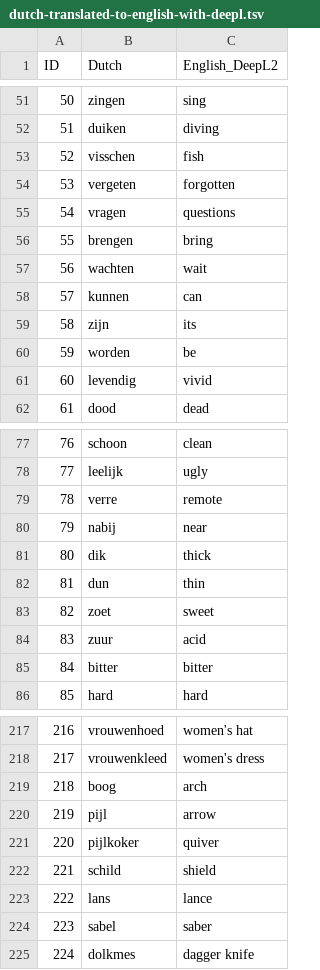
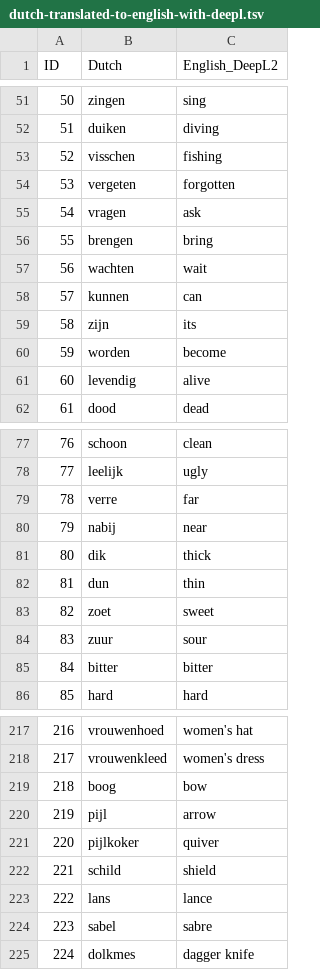
Before and after one commit to complexico/mentawai-word-list-1853, a TSV file: data/dutch-translated-to-english-with-deepl.tsv, drawn as a sheet; only a part is shown, gaps mark what is left out; the diff covers the shown part only.

```diff
--- a/data/dutch-translated-to-english-with-deepl.tsv
+++ b/data/dutch-translated-to-english-with-deepl.tsv
@@ -52,5 +52,5 @@ ID	Dutch	English_DeepL2
 51	duiken	diving
-52	visschen	fish
+52	visschen	fishing
 53	vergeten	forgotten
-54	vragen	questions
+54	vragen	ask
 55	brengen	bring
@@ -59,4 +59,4 @@ ID	Dutch	English_DeepL2
 58	zijn	its
-59	worden	be
-60	levendig	vivid
+59	worden	become
+60	levendig	alive
 61	dood	dead
@@ -78,3 +78,3 @@ ID	Dutch	English_DeepL2
 77	leelijk	ugly
-78	verre	remote
+78	verre	far
 79	nabij	near
@@ -83,3 +83,3 @@ ID	Dutch	English_DeepL2
 82	zoet	sweet
-83	zuur	acid
+83	zuur	sour
 84	bitter	bitter
@@ -218,3 +218,3 @@ ID	Dutch	English_DeepL2
 217	vrouwenkleed	women's dress
-218	boog	arch
+218	boog	bow
 219	pijl	arrow
@@ -223,3 +223,3 @@ ID	Dutch	English_DeepL2
 222	lans	lance
-223	sabel	saber
+223	sabel	sabre
 224	dolkmes	dagger knife
```
Also changed, not shown: 16 edited cells elsewhere in this file, data/mentawai1853.tsv.
